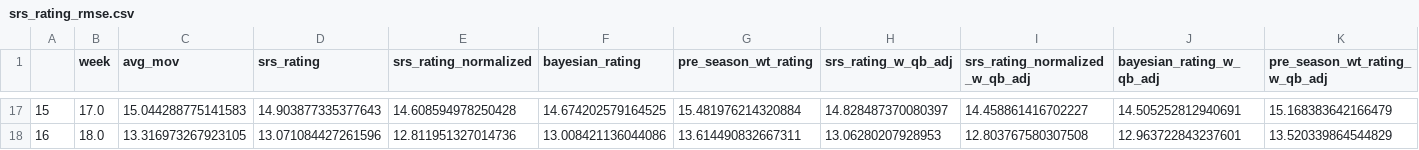
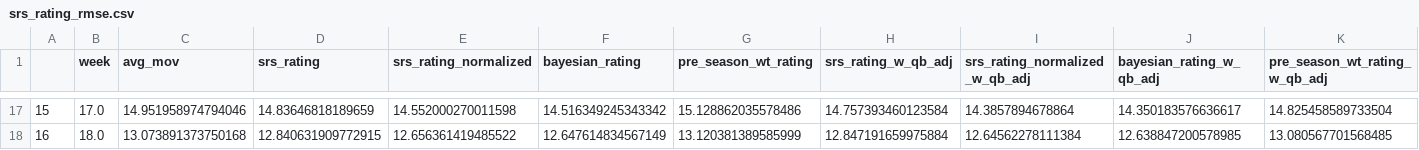
Before and after one commit to greerreNFL/nfelosrs, a CSV file: srs_rating_rmse.csv, drawn as a sheet; only a part is shown, gaps mark what is left out; the diff covers the shown part only.

```diff
--- a/srs_rating_rmse.csv
+++ b/srs_rating_rmse.csv
@@ -17,2 +17,2 @@
-15,17.0,15.044288775141583,14.903877335377643,14.608594978250428,14.674202579164525,15.481976214320884,14.828487370080397,14.458861416702227,14.505252812940691,15.168383642166479
-16,18.0,13.316973267923105,13.071084427261596,12.811951327014736,13.008421136044086,13.614490832667311,13.06280207928953,12.803767580307508,12.963722843237601,13.520339864544829
+15,17.0,14.951958974794046,14.83646818189659,14.552000270011598,14.516349245343342,15.128862035578486,14.757393460123584,14.3857894678864,14.350183576636617,14.825458589733504
+16,18.0,13.073891373750168,12.840631909772915,12.656361419485522,12.647614834567149,13.120381389585999,12.847191659975884,12.64562278111384,12.638847200578985,13.080567701568485
```
Also changed, not shown: 121 edited cells elsewhere in this file, srs_rating_rsqs.csv, wt_ratings.csv, 2 other files.
